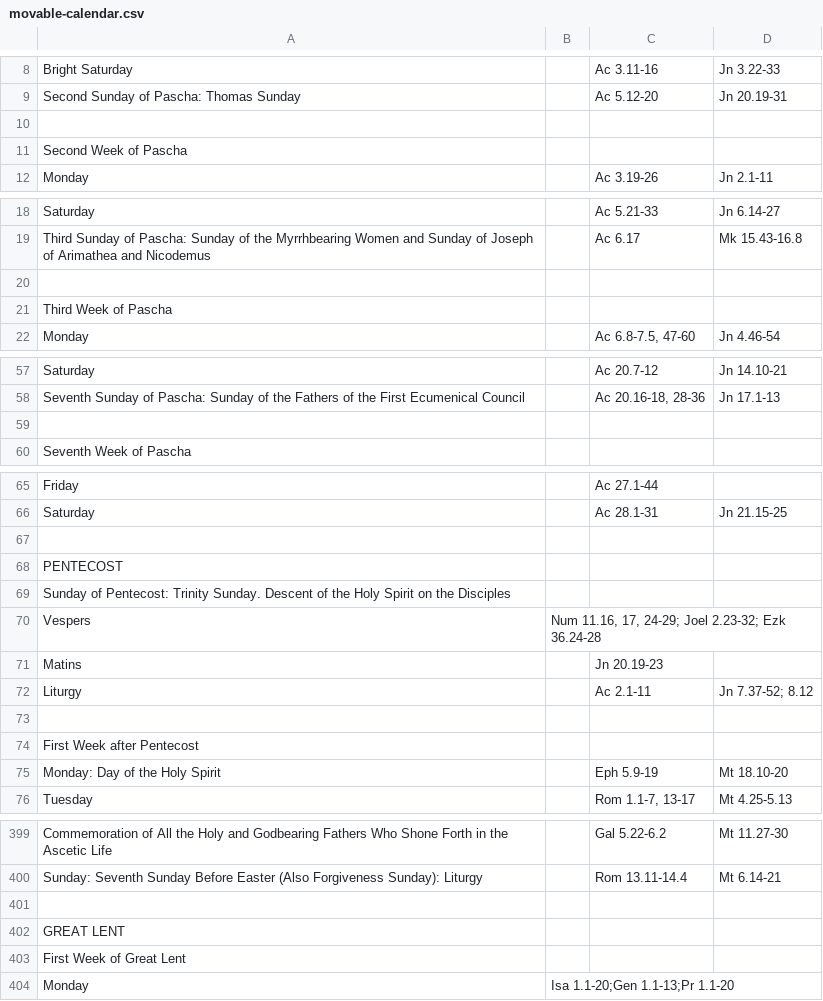
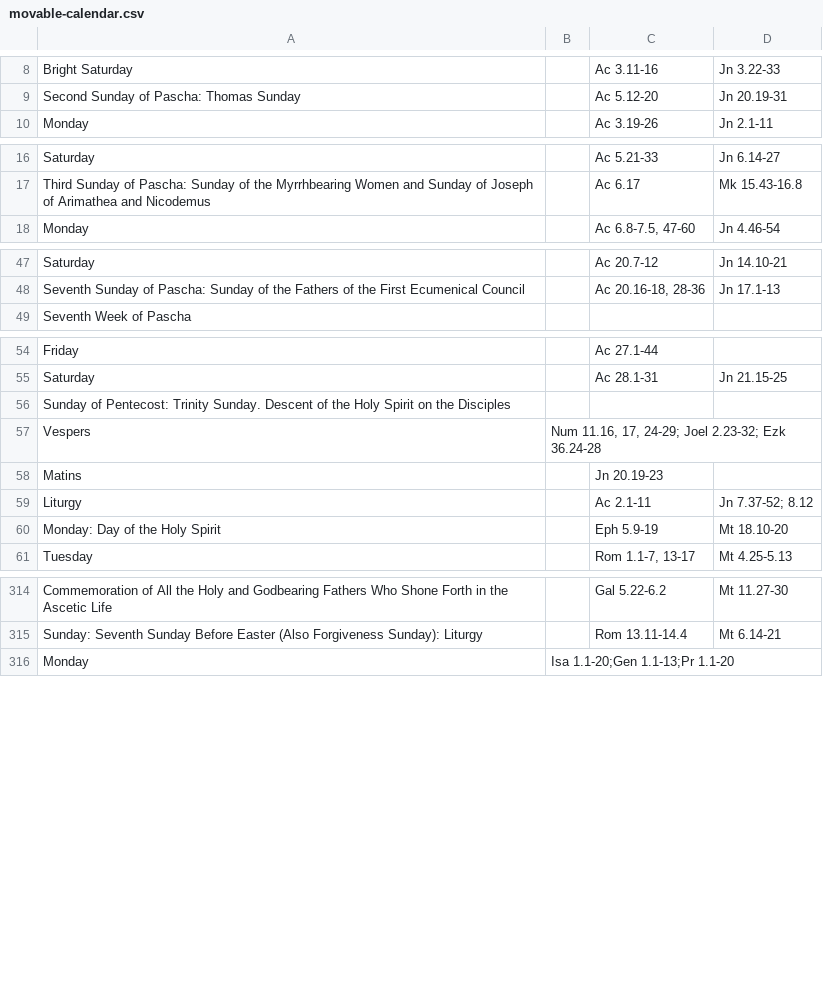
Before and after one commit to BrotherSymeon/calendar_data, a CSV file: data/movable-calendar.csv, drawn as a sheet; only a part is shown, gaps mark what is left out; the diff covers the shown part only; the diff names each change by its address in the sheet, - before the commit and + after, or states it on an @@ line.

Commit message:
removed unneeded headers for the weeks

```diff
--- a/data/movable-calendar.csv
+++ b/data/movable-calendar.csv
-row 10: (empty)
-row 11: Second Week of Pascha
-row 20: (empty)
-row 21: Third Week of Pascha
-row 59: (empty)
-row 67: (empty)
-row 68: PENTECOST
-row 73: (empty)
-row 74: First Week after Pentecost
-row 401: (empty)
-row 402: GREAT LENT
-row 403: First Week of Great Lent
```
Also changed, not shown: 89 removed rows elsewhere in this file.
